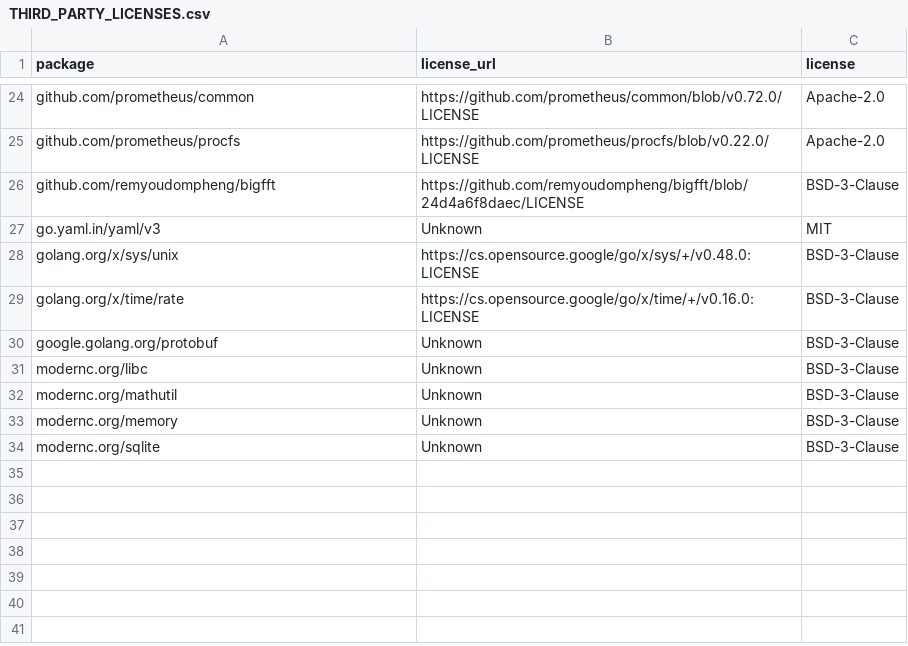
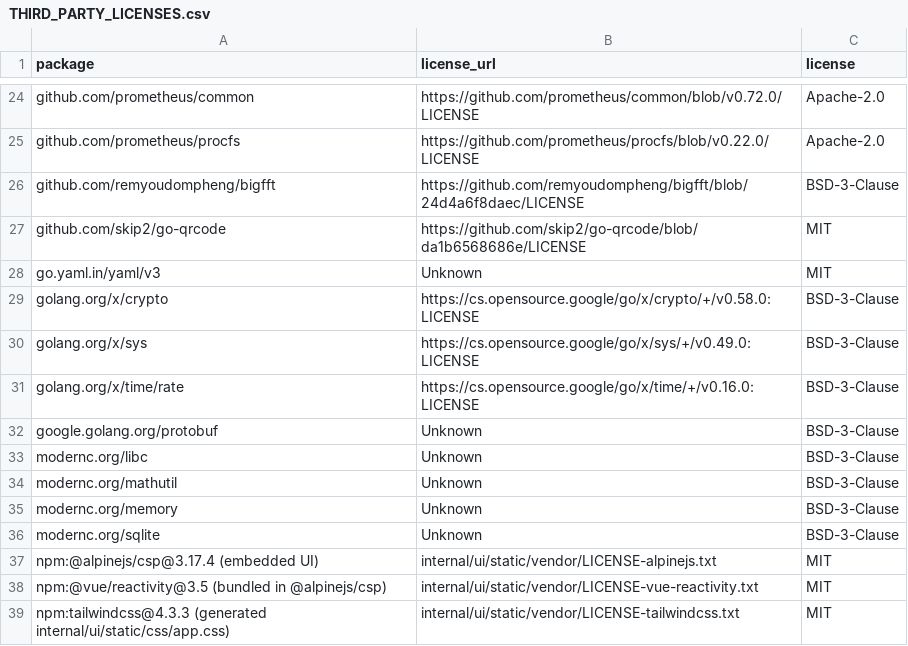
Before and after one commit to thomaskhub/bucket-cache, a CSV file: THIRD_PARTY_LICENSES.csv, drawn as a sheet; only a part is shown, gaps mark what is left out.

```diff
--- a/THIRD_PARTY_LICENSES.csv
+++ b/THIRD_PARTY_LICENSES.csv
@@ -26,4 +26,6 @@ github.com/prometheus/procfs,https://github.com/prometheus/procfs/blob/v0.22.0/L
 github.com/remyoudompheng/bigfft,https://github.com/remyoudompheng/bigfft/blob/24d4a6f8daec/LICENSE,BSD-3-Clause
+github.com/skip2/go-qrcode,https://github.com/skip2/go-qrcode/blob/da1b6568686e/LICENSE,MIT
 go.yaml.in/yaml/v3,Unknown,MIT
-golang.org/x/sys/unix,https://cs.opensource.google/go/x/sys/+/v0.48.0:LICENSE,BSD-3-Clause
+golang.org/x/crypto,https://cs.opensource.google/go/x/crypto/+/v0.58.0:LICENSE,BSD-3-Clause
+golang.org/x/sys,https://cs.opensource.google/go/x/sys/+/v0.49.0:LICENSE,BSD-3-Clause
 golang.org/x/time/rate,https://cs.opensource.google/go/x/time/+/v0.16.0:LICENSE,BSD-3-Clause
@@ -34 +36,4 @@ modernc.org/memory,Unknown,BSD-3-Clause
 modernc.org/sqlite,Unknown,BSD-3-Clause
+npm:@alpinejs/csp@3.17.4 (embedded UI),internal/ui/static/vendor/LICENSE-alpinejs.txt,MIT
+npm:@vue/reactivity@3.5 (bundled in @alpinejs/csp),internal/ui/static/vendor/LICENSE-vue-reactivity.txt,MIT
+npm:tailwindcss@4.3.3 (generated internal/ui/static/css/app.css),internal/ui/static/vendor/LICENSE-tailwindcss.txt,MIT
```
Also changed, not shown: 47 other files.
